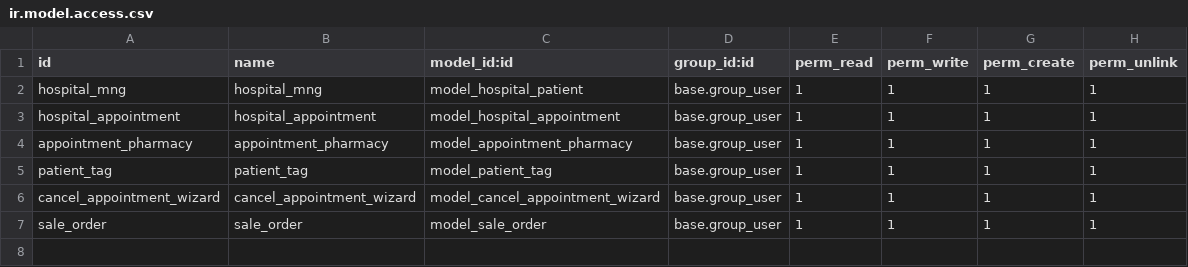
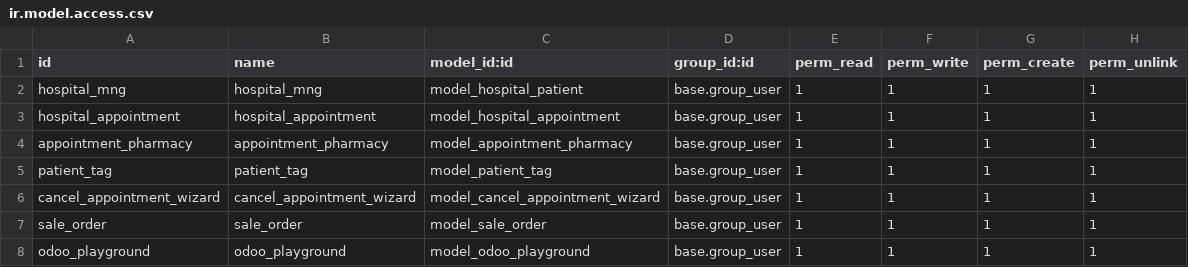
Before and after one commit to LopezAlexisL/HospitalManagement, a CSV file: security/ir.model.access.csv, drawn as a sheet; the diff names each change by its address in the sheet, - before the commit and + after, or states it on an @@ line.

Commit message:
add odoo.playground model, view and permitions, modified submenus jerarqy, add target inline for playground

```diff
--- a/security/ir.model.access.csv
+++ b/security/ir.model.access.csv
+row 8: odoo_playground | odoo_playground | model_odoo_playground | base.group_user | 1 | 1 | 1 | 1
```
Also changed, not shown: 7 other files.
